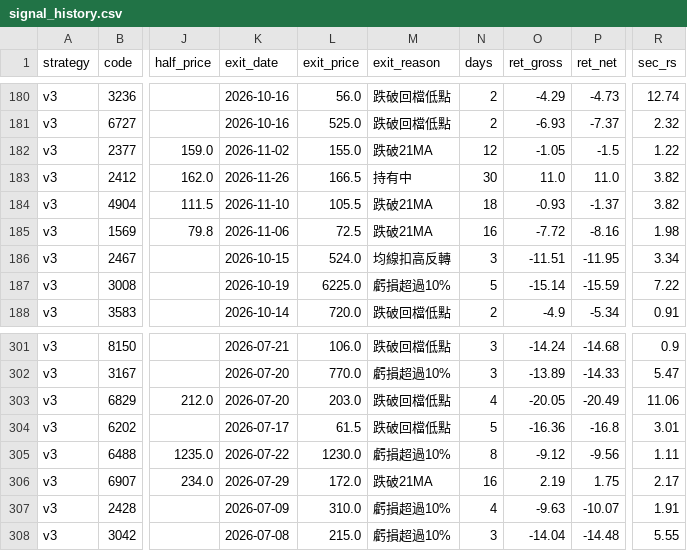
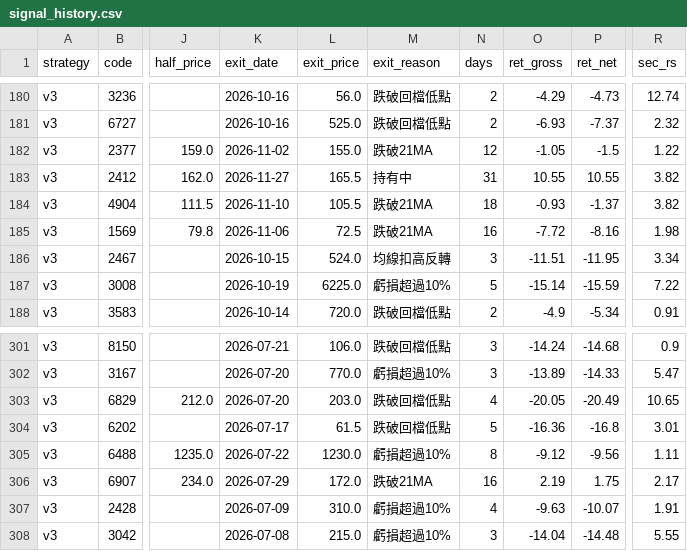
Before and after one commit to maybecrab-CQR/CQR-Dashboard, a CSV file: signal_history.csv, drawn as a sheet; only a part is shown, gaps mark what is left out; the diff names each change by its address in the sheet, - before the commit and + after, or states it on an @@ line.

Commit message:
自動更新 signal_history.csv（2026-11-27 14:48）

```diff
--- a/signal_history.csv
+++ b/signal_history.csv
-K183 (exit_date): 2026-11-26
+K183 (exit_date): 2026-11-27
-L183 (exit_price): 166.5
+L183 (exit_price): 165.5
-N183 (days): 30
+N183 (days): 31
-O183 (ret_gross): 11.0
+O183 (ret_gross): 10.55
-P183 (ret_net): 11.0
+P183 (ret_net): 10.55
-R303 (sec_rs): 11.06
+R303 (sec_rs): 10.65
```
